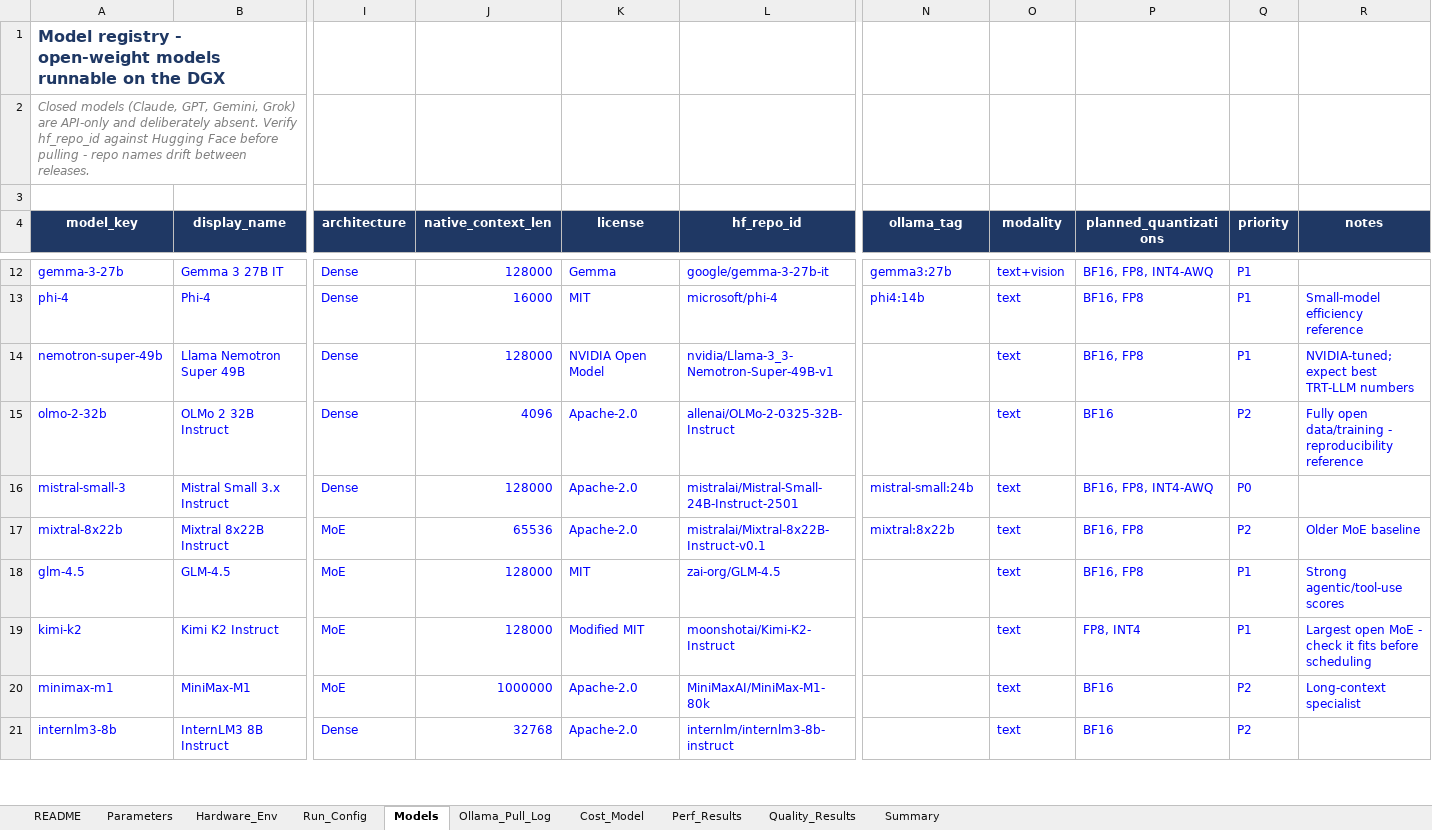
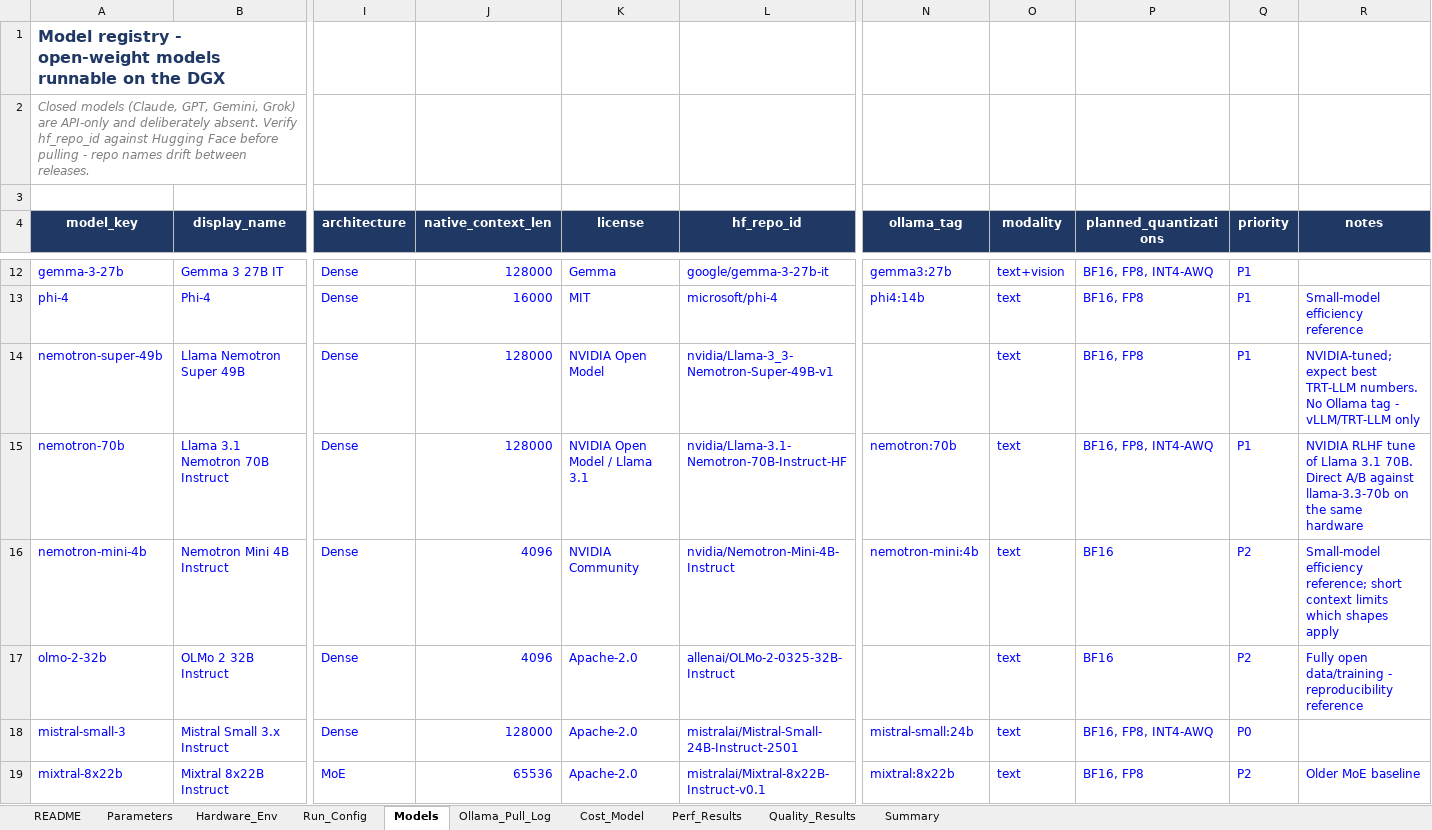
Before and after one commit to hilokeshrm/llms_benchmarks, an Excel workbook: dgx_llm_benchmark.xlsx, sheet Models, drawn as a sheet; only a part is shown, gaps mark what is left out; the shorter side is filled out with more unchanged rows; values as stored, in another font and other column widths than the file's, no borders; charts and pictures not drawn; rows hold the shown columns only; the diff names each change by its address in the sheet, - before the commit and + after, or states it on an @@ line.

```diff
--- a/dgx_llm_benchmark.xlsx (sheet Models)
+++ b/dgx_llm_benchmark.xlsx (sheet Models)
-R14 (notes): …best TRT-LLM numbers
+R14 (notes): …best TRT-LLM numbers. No Ollama tag - vLLM/TRT-LLM only
+row 15: nemotron-70b | Llama 3.1 Nemotron 70B Instruct | Dense | 128000 | NVIDIA Open Model / Llama 3.1 | nvidia/Llama-3.1-Nemotron-70B-Instruct-HF | nemotron:70b | text | BF16, FP8, INT4-AWQ | P1 | NVIDIA RLHF tune of Llama 3.1 70B. Direct A/B against llama-3.3-70b on the same hardware
+row 16: nemotron-mini-4b | Nemotron Mini 4B Instruct | Dense | 4096 | NVIDIA Community | nvidia/Nemotron-Mini-4B-Instruct | nemotron-mini:4b | text | BF16 | P2 | Small-model efficiency reference; short context limits which shapes apply
```
Also changed, not shown: sheet Summary, 1 other file.
